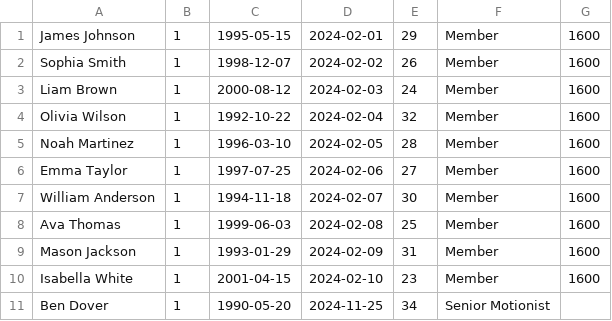
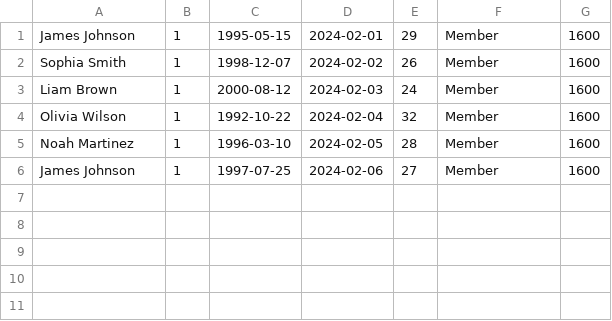
Before and after one commit to Socu22/Projekt2_Group_6, a CSV file: src/Database.csv, drawn as a sheet; the diff names each change by its address in the sheet, - before the commit and + after, or states it on an @@ line.

```diff
--- a/src/Database.csv
+++ b/src/Database.csv
-A6: Emma Taylor
+A6: James Johnson
-row 7: William Anderson | 1 | 1994-11-18 | 2024-02-07 | 30 | Member | 1600
-row 8: Ava Thomas | 1 | 1999-06-03 | 2024-02-08 | 25 | Member | 1600
-row 9: Mason Jackson | 1 | 1993-01-29 | 2024-02-09 | 31 | Member | 1600
-row 10: Isabella White | 1 | 2001-04-15 | 2024-02-10 | 23 | Member | 1600
-row 11: Ben Dover | 1 | 1990-05-20 | 2024-11-25 | 34 | Senior Motionist
```
Also changed, not shown: 1 other file.
